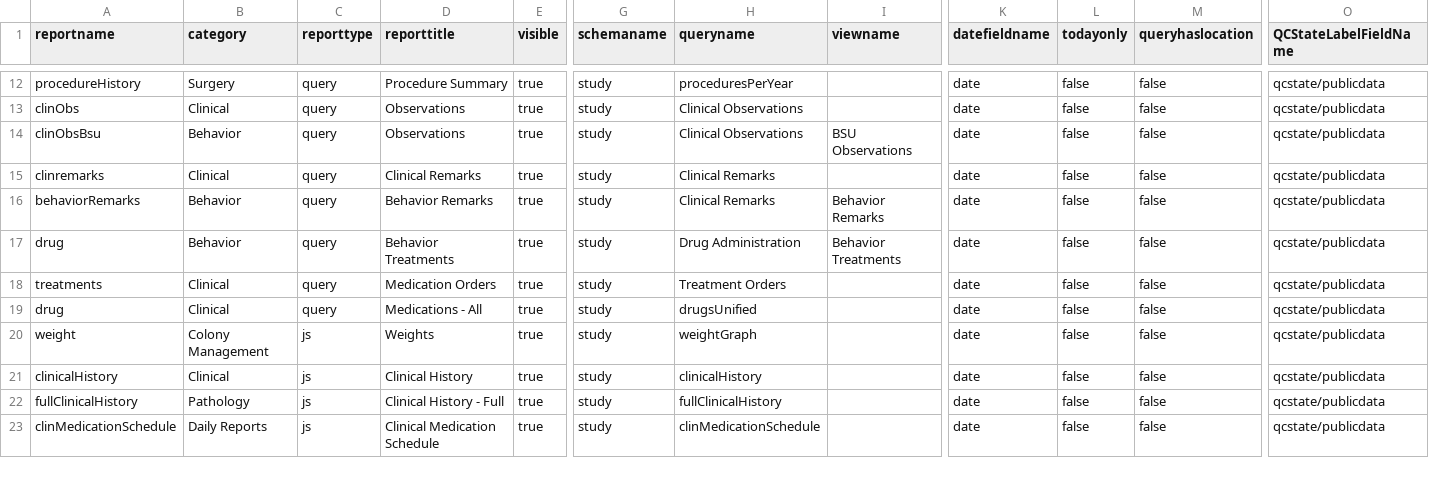
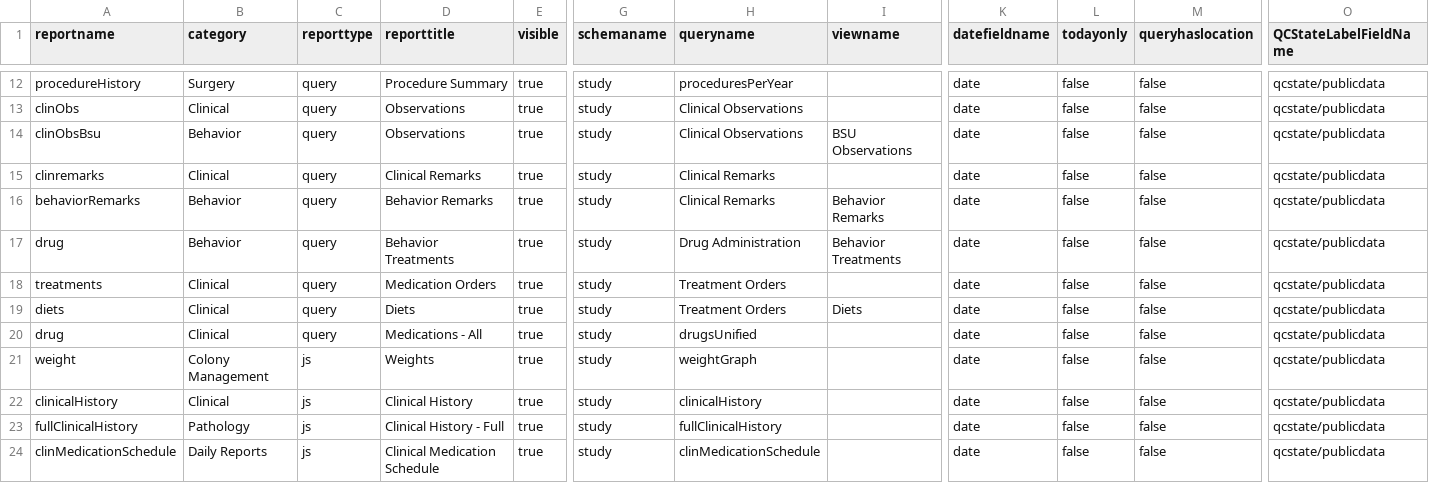
Before and after one commit to LabKey/snprcEHRModules, a TSV file: snprc_ehr/resources/data/reports.tsv, drawn as a sheet; only a part is shown, gaps mark what is left out; rows hold the shown columns only; the diff names each change by its address in the sheet, - before the commit and + after, or states it on an @@ line.

Commit message:
update SNPRC reports; add several views; update snprc help menu

```diff
--- a/snprc_ehr/resources/data/reports.tsv
+++ b/snprc_ehr/resources/data/reports.tsv
+row 19: diets | Clinical | query | Diets | true | study | Treatment Orders | Diets | date | false | false | qcstate/publicdata
```
Also changed, not shown: 5 other files.
